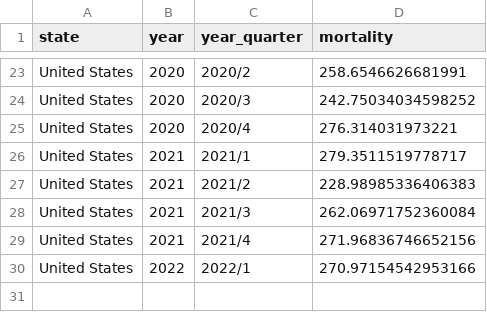
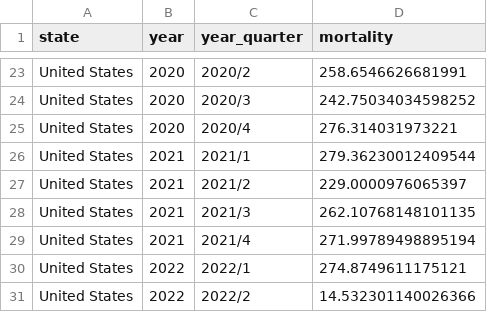
Before and after one commit to USMortality/US-Mortality, a CSV file: out/mortality_quarter.csv, drawn as a sheet; only a part is shown, gaps mark what is left out.

Commit message:
update sheet

```diff
--- a/out/mortality_quarter.csv
+++ b/out/mortality_quarter.csv
@@ -25,6 +25,7 @@ United States	2020	2020/3	242.75034034598252
 United States	2020	2020/4	276.314031973221
-United States	2021	2021/1	279.3511519778717
-United States	2021	2021/2	228.98985336406383
-United States	2021	2021/3	262.06971752360084
-United States	2021	2021/4	271.96836746652156
-United States	2022	2022/1	270.97154542953166
+United States	2021	2021/1	279.36230012409544
+United States	2021	2021/2	229.0000976065397
+United States	2021	2021/3	262.10768148101135
+United States	2021	2021/4	271.99789498895194
+United States	2022	2022/1	274.8749611175121
+United States	2022	2022/2	14.532301140026366
```
Also changed, not shown: out/mortality_d_ts.csv, out/mortality_d_ts_65_74.csv, 18 other files.
